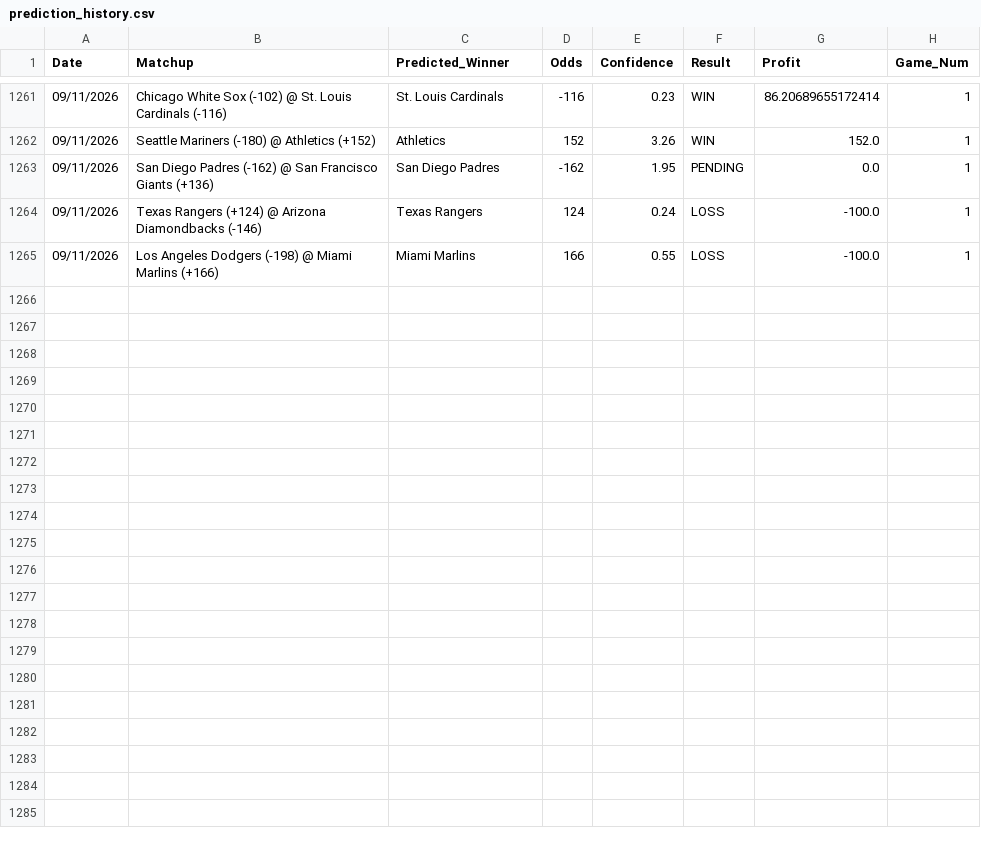
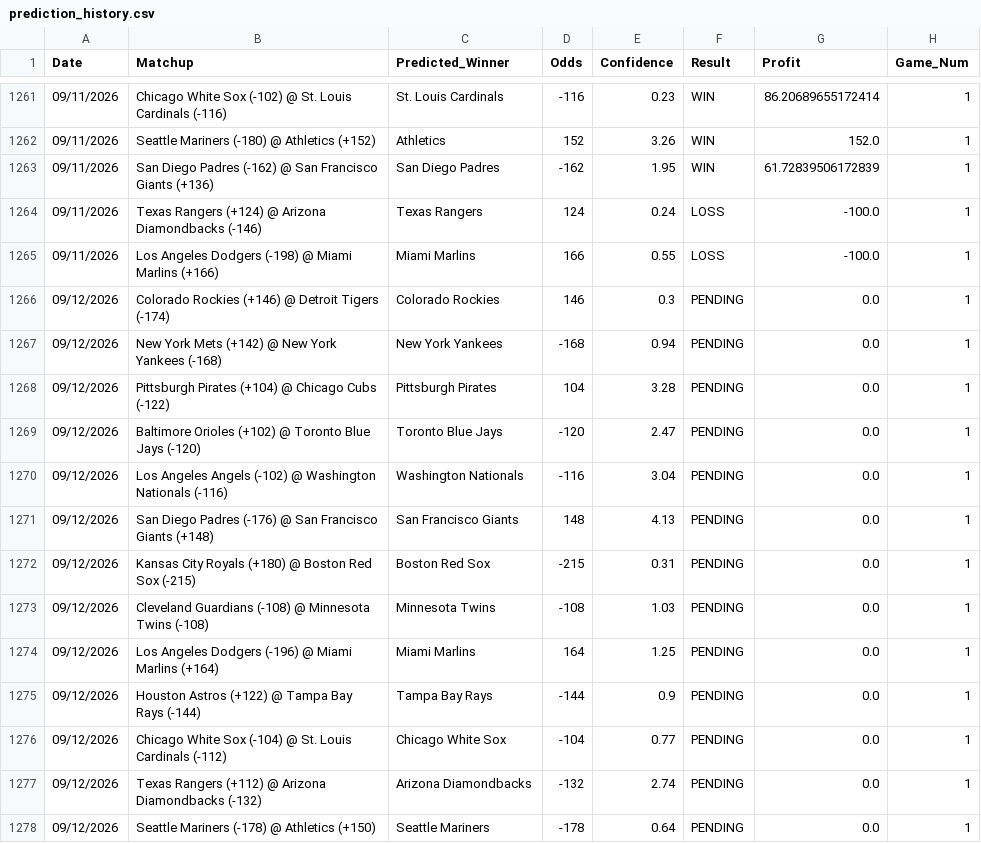
Before and after one commit to HHRUS90/mlb-edge-analyzer, a CSV file: prediction_history.csv, drawn as a sheet; only a part is shown, gaps mark what is left out.

```diff
--- a/prediction_history.csv
+++ b/prediction_history.csv
@@ -1262,4 +1262,17 @@ Date,Matchup,Predicted_Winner,Odds,Confidence,Result,Profit,Game_Num
 09/11/2026,Seattle Mariners (-180) @ Athletics (+152),Athletics,152,3.26,WIN,152.0,1
-09/11/2026,San Diego Padres (-162) @ San Francisco Giants (+136),San Diego Padres,-162,1.95,PENDING,0.0,1
+09/11/2026,San Diego Padres (-162) @ San Francisco Giants (+136),San Diego Padres,-162,1.95,WIN,61.72839506172839,1
 09/11/2026,Texas Rangers (+124) @ Arizona Diamondbacks (-146),Texas Rangers,124,0.24,LOSS,-100.0,1
 09/11/2026,Los Angeles Dodgers (-198) @ Miami Marlins (+166),Miami Marlins,166,0.55,LOSS,-100.0,1
+09/12/2026,Colorado Rockies (+146) @ Detroit Tigers (-174),Colorado Rockies,146,0.3,PENDING,0.0,1
+09/12/2026,New York Mets (+142) @ New York Yankees (-168),New York Yankees,-168,0.94,PENDING,0.0,1
+09/12/2026,Pittsburgh Pirates (+104) @ Chicago Cubs (-122),Pittsburgh Pirates,104,3.28,PENDING,0.0,1
+09/12/2026,Baltimore Orioles (+102) @ Toronto Blue Jays (-120),Toronto Blue Jays,-120,2.47,PENDING,0.0,1
+09/12/2026,Los Angeles Angels (-102) @ Washington Nationals (-116),Washington Nationals,-116,3.04,PENDING,0.0,1
+09/12/2026,San Diego Padres (-176) @ San Francisco Giants (+148),San Francisco Giants,148,4.13,PENDING,0.0,1
+09/12/2026,Kansas City Royals (+180) @ Boston Red Sox (-215),Boston Red Sox,-215,0.31,PENDING,0.0,1
+09/12/2026,Cleveland Guardians (-108) @ Minnesota Twins (-108),Minnesota Twins,-108,1.03,PENDING,0.0,1
+09/12/2026,Los Angeles Dodgers (-196) @ Miami Marlins (+164),Miami Marlins,164,1.25,PENDING,0.0,1
+09/12/2026,Houston Astros (+122) @ Tampa Bay Rays (-144),Tampa Bay Rays,-144,0.9,PENDING,0.0,1
+09/12/2026,Chicago White Sox (-104) @ St. Louis Cardinals (-112),Chicago White Sox,-104,0.77,PENDING,0.0,1
+09/12/2026,Texas Rangers (+112) @ Arizona Diamondbacks (-132),Arizona Diamondbacks,-132,2.74,PENDING,0.0,1
+09/12/2026,Seattle Mariners (-178) @ Athletics (+150),Seattle Mariners,-178,0.64,PENDING,0.0,1
```
Also changed, not shown: 3 other files.
